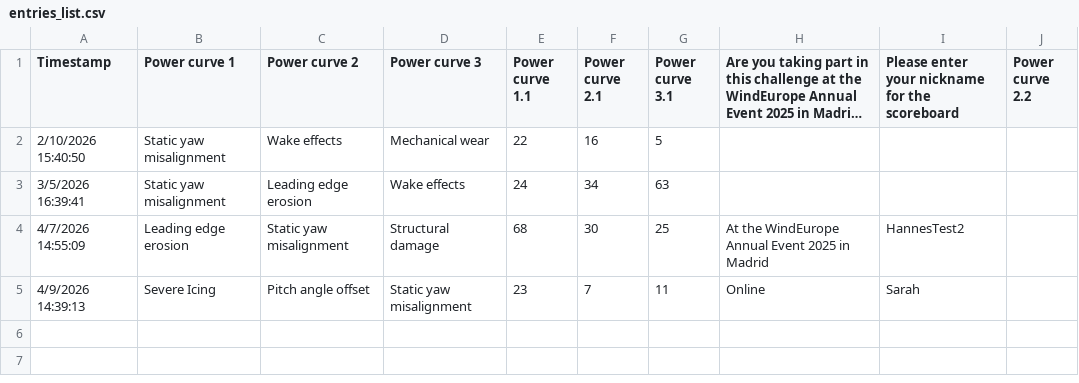
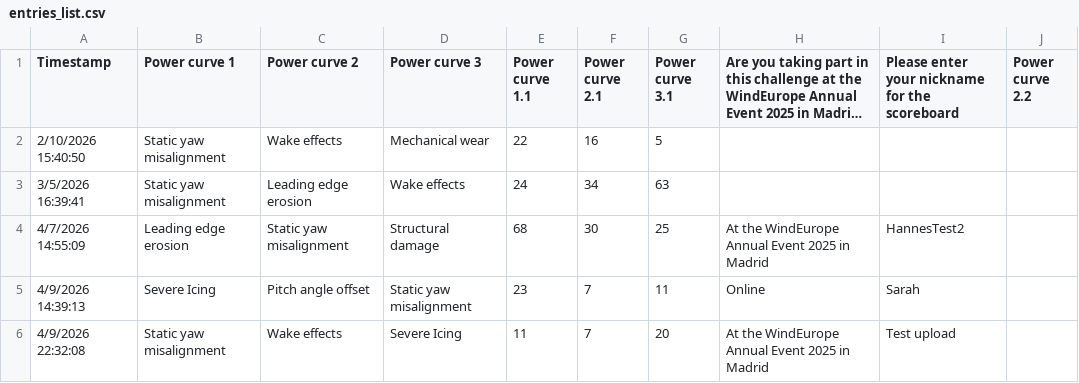
Before and after one commit to WeDoWind/ODE-challenge-and-Renku-Scoreboard, a CSV file: docs/entries_list.csv, drawn as a sheet; long unchanged cells end in …; the diff names each change by its address in the sheet, - before the commit and + after, or states it on an @@ line.

Commit message:
Update rankings - 2026-04-09 22:32:09

```diff
--- a/docs/entries_list.csv
+++ b/docs/entries_list.csv
+row 6: 4/9/2026 22:32:08 | Static yaw misalignment | Wake effects | Severe Icing | 11 | 7 | 20 | At the WindEurope Annual Event 2025 in Madrid | Test upload
```
